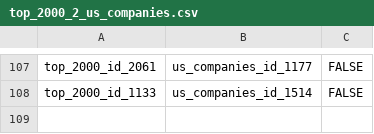
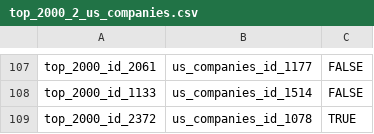
Before and after one commit to liqipotato/wdi-group7, a CSV file: data/goldstandard/top_2000_2_us_companies.csv, drawn as a sheet; only a part is shown, gaps mark what is left out.

```diff
--- a/data/goldstandard/top_2000_2_us_companies.csv
+++ b/data/goldstandard/top_2000_2_us_companies.csv
@@ -108 +108,2 @@ top_2000_id_2061,us_companies_id_1177,FALSE
 top_2000_id_1133,us_companies_id_1514,FALSE
+top_2000_id_2372,us_companies_id_1078,TRUE
```
Also changed, not shown: logs/Similarity_Analysis.csv, 6 other files.
